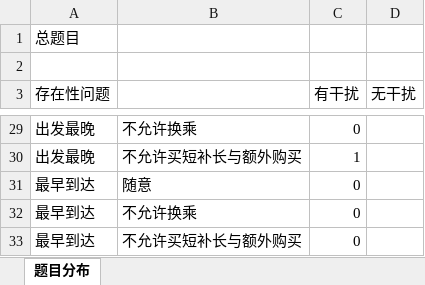
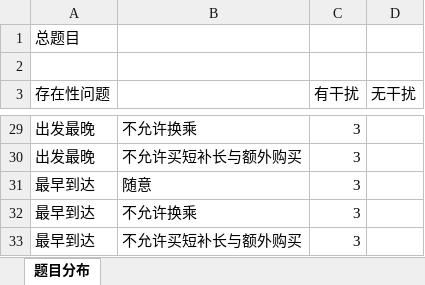
Before and after one commit to yxy0708zzc/travel, an Excel workbook: templates/1_题目分布表模板.xlsx, sheet 题目分布, drawn as a sheet; only a part is shown, gaps mark what is left out; values as stored, in another font and other column widths than the file's, no borders; the diff covers the shown part only; the diff names each change by its address in the sheet, - before the commit and + after, or states it on an @@ line.

```diff
--- a/templates/1_题目分布表模板.xlsx (sheet 题目分布)
+++ b/templates/1_题目分布表模板.xlsx (sheet 题目分布)
-C29 (有干扰): 0
+C29 (有干扰): 3
-C30 (有干扰): 1
+C30 (有干扰): 3
-C31:C33 (有干扰): 0
+C31:C33 (有干扰): 3
```
Also changed, not shown: 36 edited cells elsewhere in this sheet, 8 other files.
